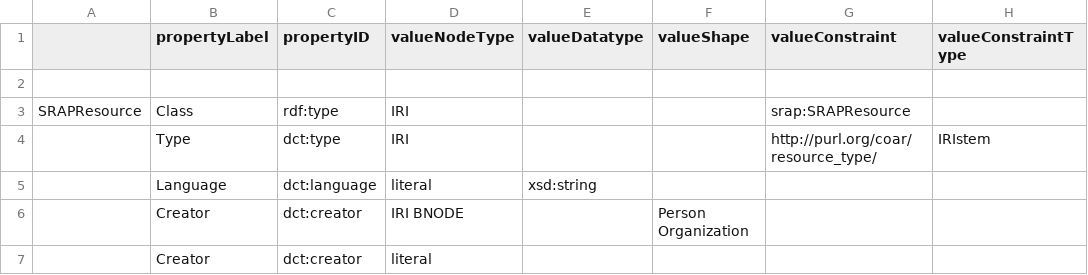
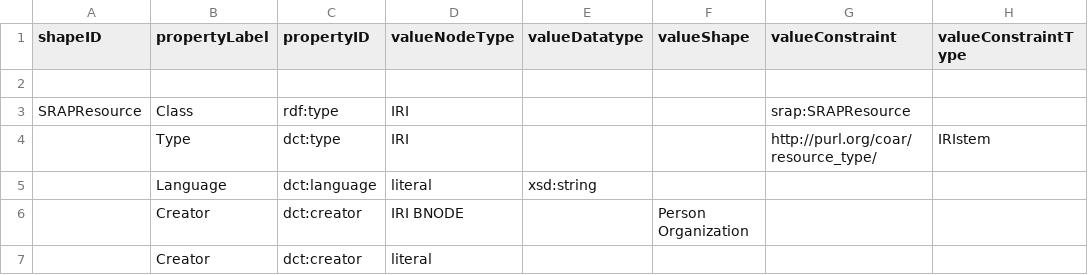
Before and after one commit to dcmi/dc-srap, a CSV file: proposals/srapcontributors.csv, drawn as a sheet; only a part is shown; the diff names each change by its address in the sheet, - before the commit and + after, or states it on an @@ line.

Commit message:
added shapeid header

```diff
--- a/proposals/srapcontributors.csv
+++ b/proposals/srapcontributors.csv
-A1: (empty)
+A1: shapeID
```
